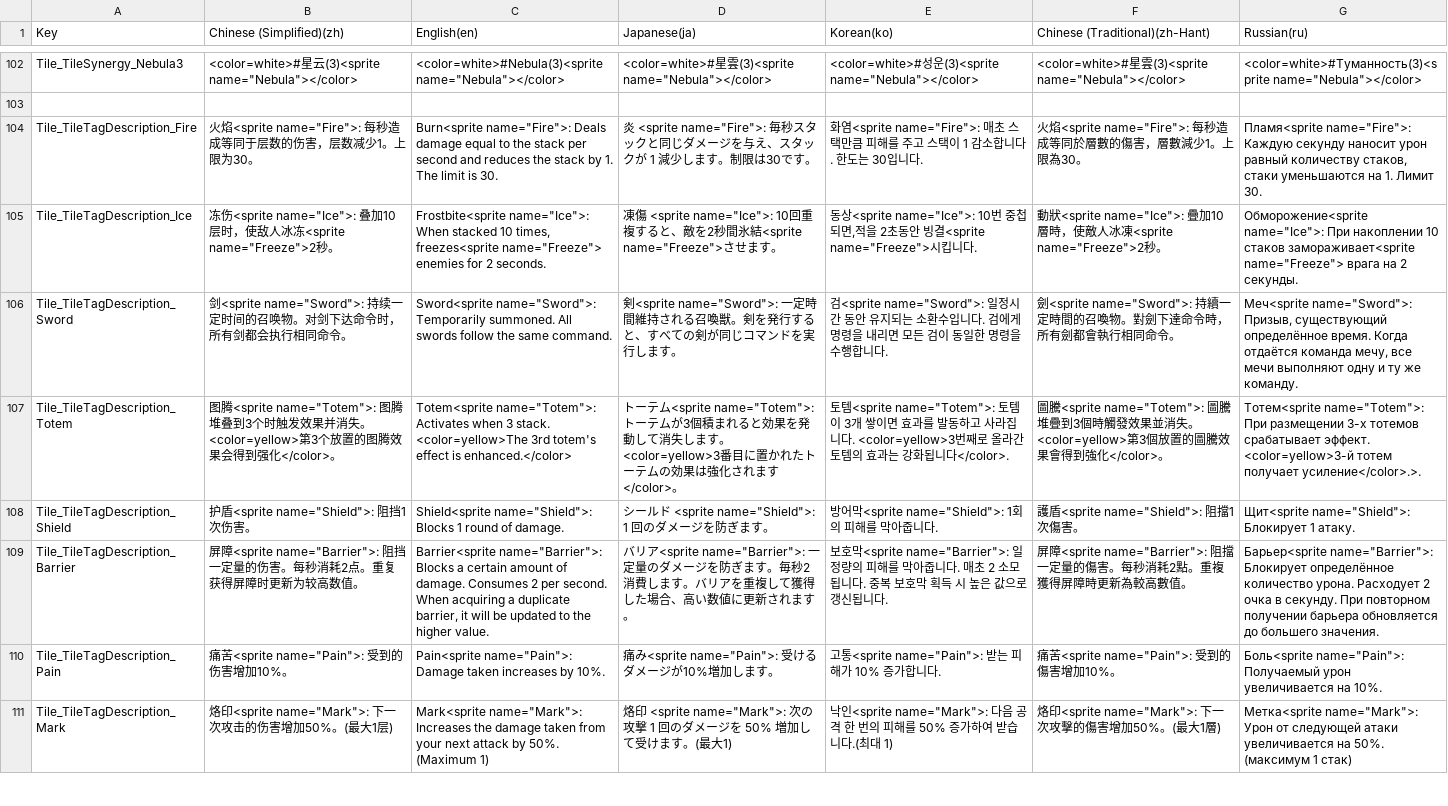
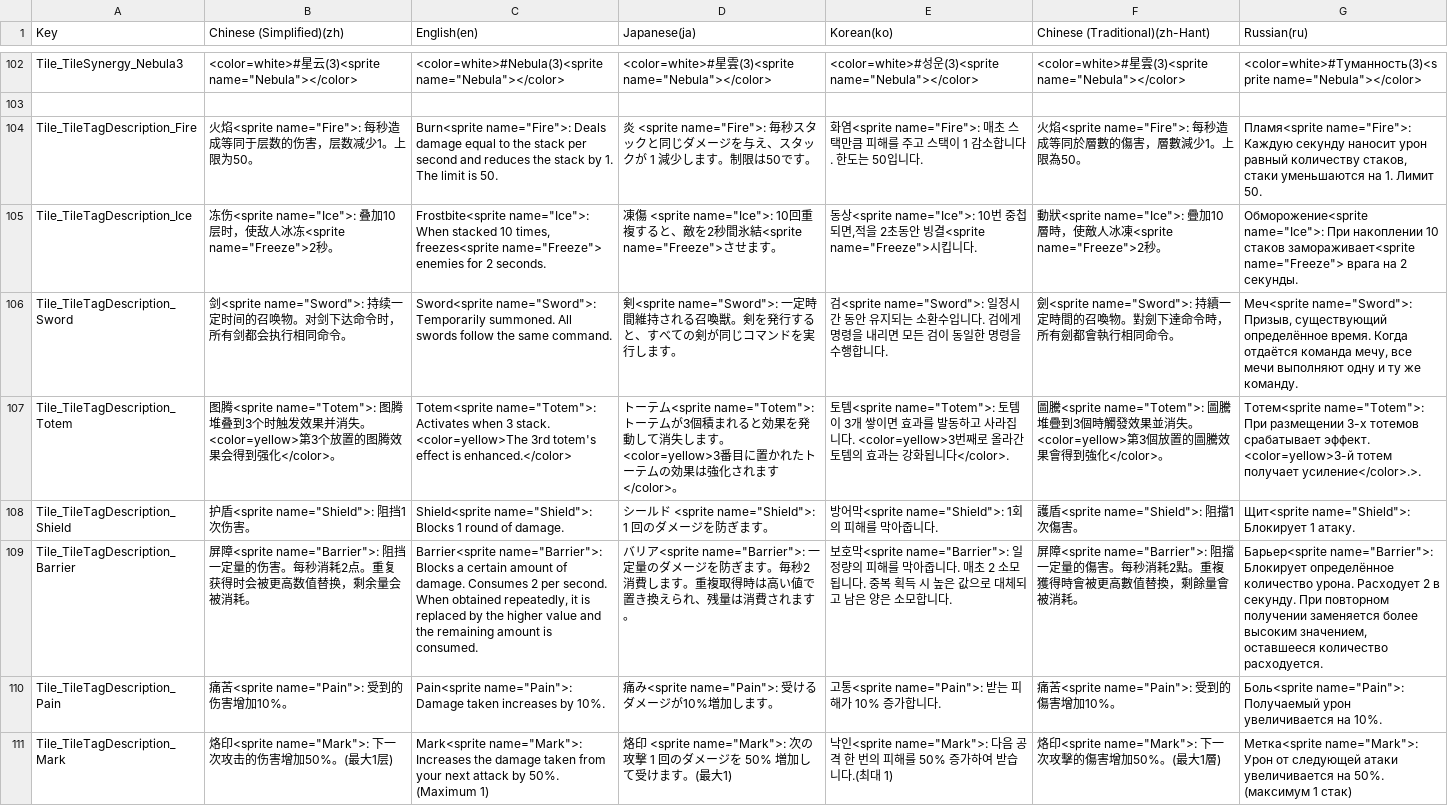
Before and after one commit to withdongyeong/EpicProject_Team1, a CSV file: Assets/@Cosmos/Localization/TextCSV/에픽프로젝트_로컬라이징_언어추가.csv, drawn as a sheet; only a part is shown, gaps mark what is left out; the diff covers the shown part only; the diff names each change by its address in the sheet, - before the commit and + after, or states it on an @@ line.

```diff
--- a/Assets/@Cosmos/Localization/TextCSV/에픽프로젝트_로컬라이징_언어추가.csv
+++ b/Assets/@Cosmos/Localization/TextCSV/에픽프로젝트_로컬라이징_언어추가.csv
-B104 (Chinese (Simplified)(zh)): …。上限为30。
+B104 (Chinese (Simplified)(zh)): …。上限为50。
-C104 (English(en)): …limit is 30.
+C104 (English(en)): …limit is 50.
-D104 (Japanese(ja)): …。制限は30です。
+D104 (Japanese(ja)): …。制限は50です。
-E104 (Korean(ko)): …한도는 30입니다.
+E104 (Korean(ko)): …한도는 50입니다.
-F104 (Chinese (Traditional)(zh-Hant)): …。上限為30。
+F104 (Chinese (Traditional)(zh-Hant)): …。上限為50。
-G104 (Russian(ru)): …1. Лимит 30.
+G104 (Russian(ru)): …1. Лимит 50.
-B109 (Chinese (Simplified)(zh)): …重复获得屏障时更新为较高数值。
+B109 (Chinese (Simplified)(zh)): …重复获得时会被更高数值替换，剩余量会被消耗。
-C109 (English(en)): …second. When acquiring a duplicate barrier, it will be updated to the higher value.
+C109 (English(en)): …second. When obtained repeatedly, it is replaced by the higher value and the remaining amount is consumed.
-D109 (Japanese(ja)): …します。バリアを重複して獲得した場合、高い数値に更新されます…
+D109 (Japanese(ja)): …します。重複取得時は高い値で置き換えられ、残量は消費されます…
-E109 (Korean(ko)): …. 중복 보호막 획득 시 높은 값으로 갱신됩니다.
+E109 (Korean(ko)): …. 중복 획득 시 높은 값으로 대체되고 남은 양은 소모합니다.
-F109 (Chinese (Traditional)(zh-Hant)): …重複獲得屏障時更新為較高數值。
+F109 (Chinese (Traditional)(zh-Hant)): …重複獲得時會被更高數值替換，剩餘量會被消耗。
-G109 (Russian(ru)): …Расходует 2 очка в секунду. При повторном получении барьера обновляется до большего значения.
+G109 (Russian(ru)): …Расходует 2 в секунду. При повторном получении заменяется более высоким значением, оставшееся количество расходуется.
```
Also changed, not shown: 48 edited cells elsewhere in this file, 7 other files.
